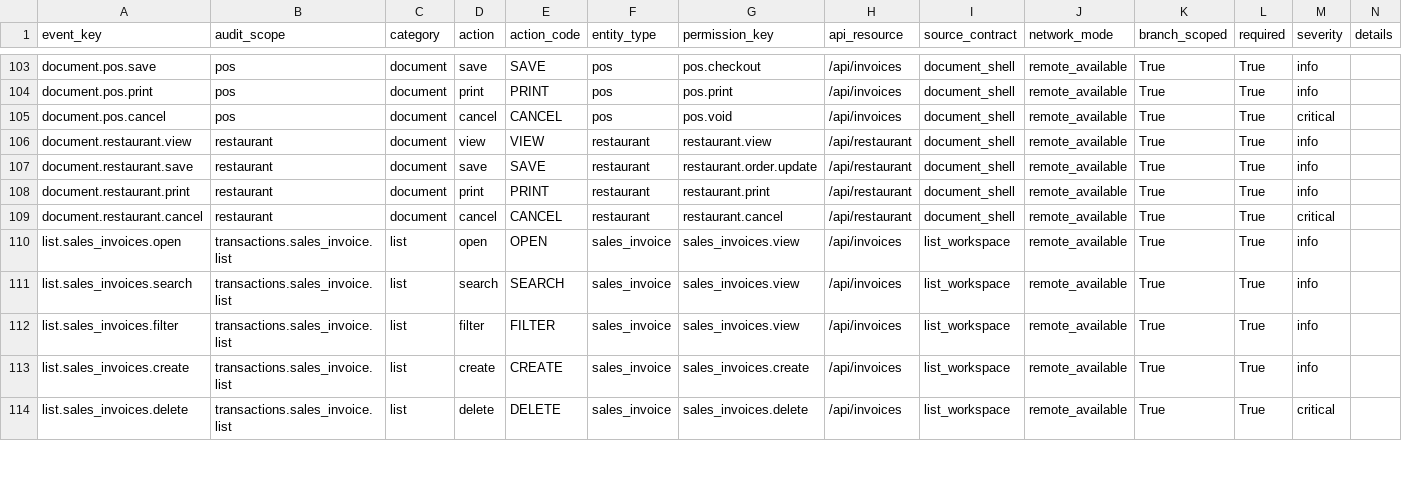
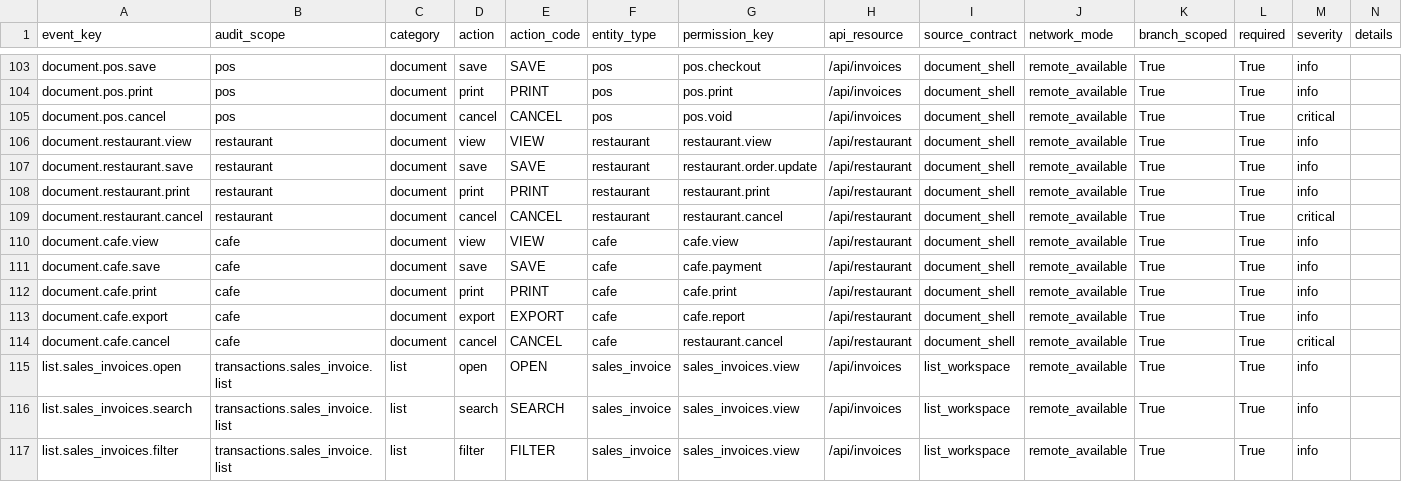
Before and after one commit to bukamal/alrajihi, a CSV file: tools/audit_outputs/audit_trail_contract_matrix.csv, drawn as a sheet; only a part is shown, gaps mark what is left out; the shorter side is filled out with more unchanged rows; the diff names each change by its address in the sheet, - before the commit and + after, or states it on an @@ line.

```diff
--- a/tools/audit_outputs/audit_trail_contract_matrix.csv
+++ b/tools/audit_outputs/audit_trail_contract_matrix.csv
+row 110: document.cafe.view | cafe | document | view | VIEW | cafe | cafe.view | /api/restaurant | document_shell | remote_available | True | True | info
+row 111: document.cafe.save | cafe | document | save | SAVE | cafe | cafe.payment | /api/restaurant | document_shell | remote_available | True | True | info
+row 112: document.cafe.print | cafe | document | print | PRINT | cafe | cafe.print | /api/restaurant | document_shell | remote_available | True | True | info
+row 113: document.cafe.export | cafe | document | export | EXPORT | cafe | cafe.report | /api/restaurant | document_shell | remote_available | True | True | info
+row 114: document.cafe.cancel | cafe | document | cancel | CANCEL | cafe | restaurant.cancel | /api/restaurant | document_shell | remote_available | True | True | critical
```
Also changed, not shown: tools/audit_outputs/branch_access_contract_matrix.csv, tools/audit_outputs/offline_sync_contract_matrix.csv, 20 other files.
